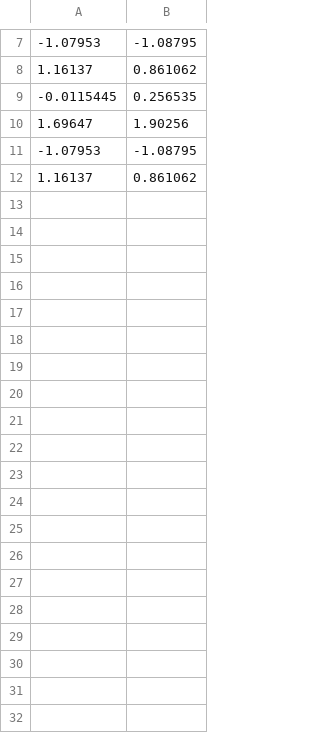
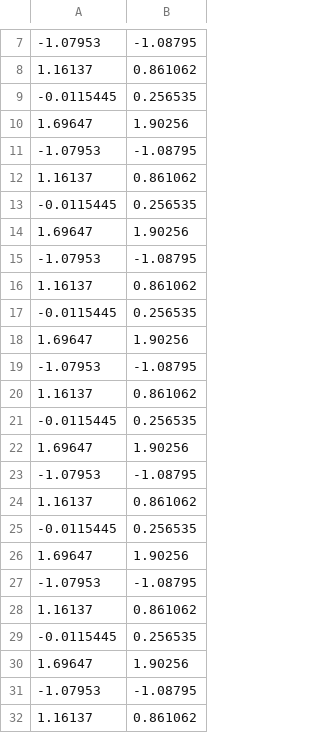
Before and after one commit to TRex22/ParallelComputingProject_MassiveDynamic, a CSV file: src/centres_online.csv, drawn as a sheet; only a part is shown, gaps mark what is left out; the diff covers the shown part only.

```diff
--- a/src/centres_online.csv
+++ b/src/centres_online.csv
@@ -12 +12,21 @@
 1.16137,0.861062
+-0.0115445,0.256535
+1.69647,1.90256
+-1.07953,-1.08795
+1.16137,0.861062
+-0.0115445,0.256535
+1.69647,1.90256
+-1.07953,-1.08795
+1.16137,0.861062
+-0.0115445,0.256535
+1.69647,1.90256
+-1.07953,-1.08795
+1.16137,0.861062
+-0.0115445,0.256535
+1.69647,1.90256
+-1.07953,-1.08795
+1.16137,0.861062
+-0.0115445,0.256535
+1.69647,1.90256
+-1.07953,-1.08795
+1.16137,0.861062
```
Also changed, not shown: 40 added rows elsewhere in this file, 3 other files.
